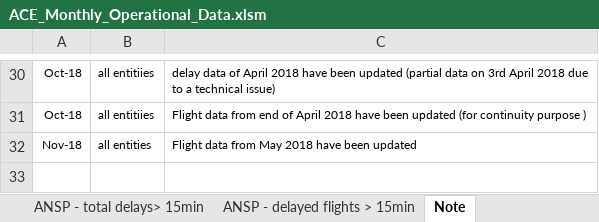
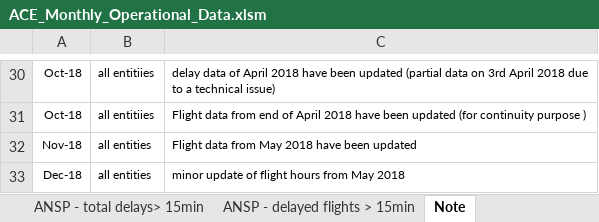
Before and after one commit to euctrl-pru/website, an Excel workbook: data/set/ace_opt/ACE_Monthly_Operational_Data.xlsm, sheet Note, drawn as a sheet; only a part is shown, gaps mark what is left out; values as stored, in another font and other column widths than the file's, no borders; the diff names each change by its address in the sheet, - before the commit and + after, or states it on an @@ line.

```diff
--- a/data/set/ace_opt/ACE_Monthly_Operational_Data.xlsm (sheet Note)
+++ b/data/set/ace_opt/ACE_Monthly_Operational_Data.xlsm (sheet Note)
+row 33: Dec-18 | all entities | minor update of flight hours from May 2018
```
Also changed, not shown: sheet ANSP - Traffic by unit, sheet ANSP - Flight Hours, sheet ANSP - Airport Movement, sheet FAB_ANSP - Traffic, sheet ANSP - en-route delays > 15 min, sheet ANSP - total delays> 15min, 4 more sheets, 16 other files.
